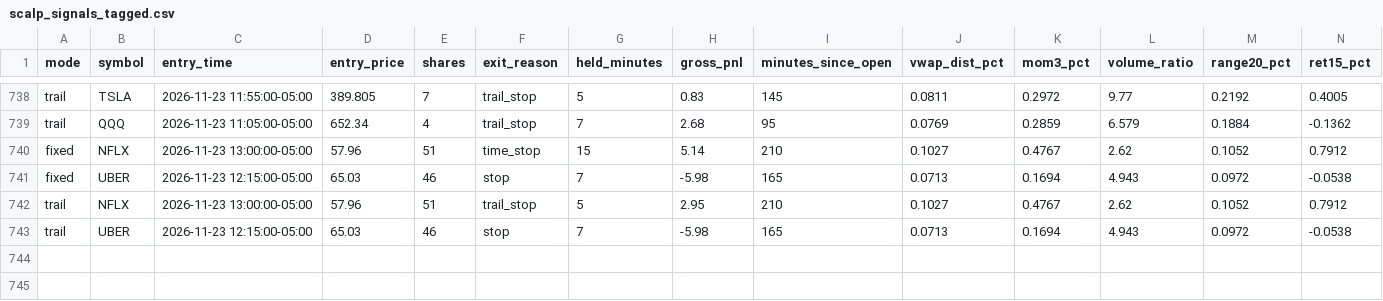
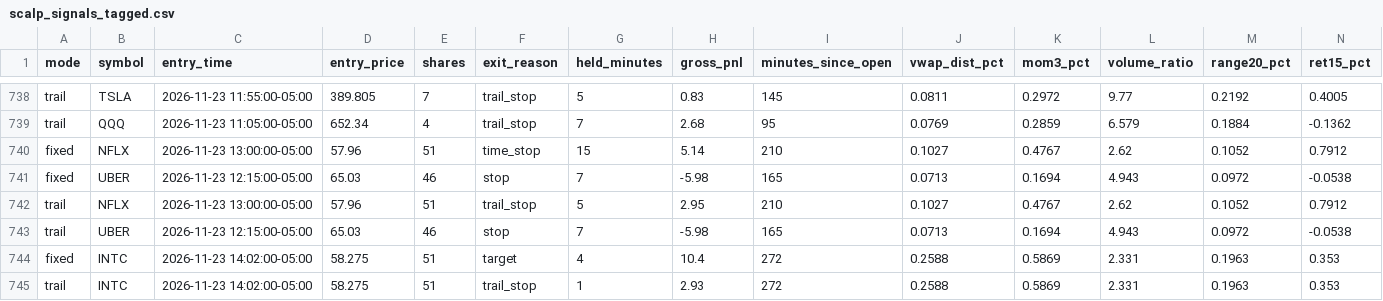
Before and after one commit to njdfan1711-cpu/Fin, a CSV file: scalping/scalp_signals_tagged.csv, drawn as a sheet; only a part is shown, gaps mark what is left out; rows hold the shown columns only; the diff names each change by its address in the sheet, - before the commit and + after, or states it on an @@ line.

```diff
--- a/scalping/scalp_signals_tagged.csv
+++ b/scalping/scalp_signals_tagged.csv
+row 744: fixed | INTC | 2026-11-23 14:02:00-05:00 | 58.275 | 51 | target | 4 | 10.4 | 272 | 0.2588 | 0.5869 | 2.331 | 0.1963 | 0.353
+row 745: trail | INTC | 2026-11-23 14:02:00-05:00 | 58.275 | 51 | trail_stop | 1 | 2.93 | 272 | 0.2588 | 0.5869 | 2.331 | 0.1963 | 0.353
```
Also changed, not shown: scalping/scalp_account_trades.csv, scalping/scalp_backtest_trades.csv, 8 other files.
